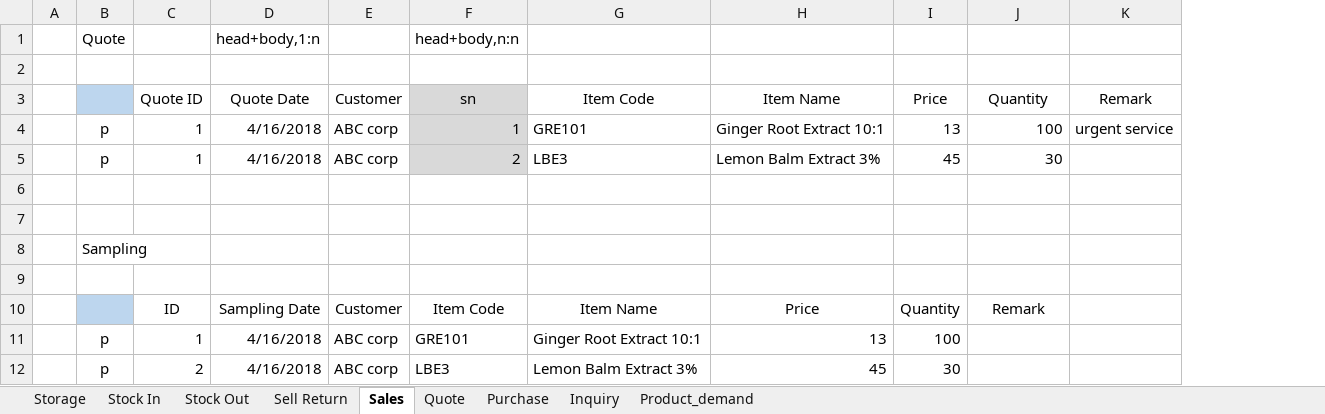
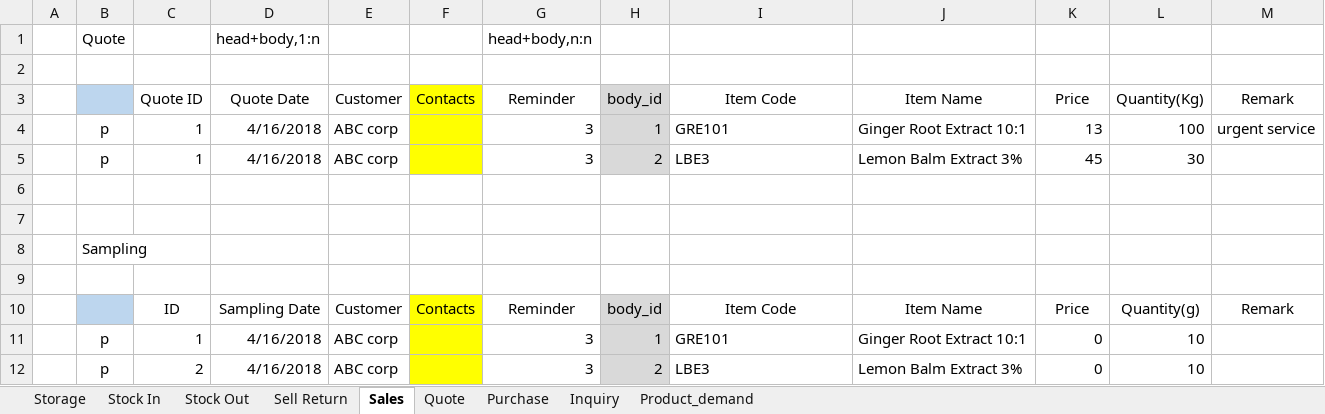
Before and after one commit to IMSTang/IMS, an Excel workbook: doc/界面示意图.xlsx, sheet Sales, drawn as a sheet; values as stored, in another font and other column widths than the file's, no borders; removed rows and columns are numbered as before the commit, all else as after; the diff names each change by its address in the sheet, - before the commit and + after, or states it on an @@ line.

```diff
--- a/doc/界面示意图.xlsx (sheet Sales)
+++ b/doc/界面示意图.xlsx (sheet Sales)
-column F, rows 1-5: head+body,n:n |  | sn | 1 | 2; rows 11-12: GRE101 | LBE3
+column F, row 3: Contacts
+column G, rows 1-5: head+body,n:n |  | Reminder | 3 | 3; rows 11-12: 3 | 3
+column H, rows 3-5: body_id | 1 | 2; rows 11-12: 1 | 2
-L3: Quantity
+L3: Quantity(Kg)
-row 10:  |  | ID | Sampling Date | Customer | Item Code | Item Name | Price | Quantity | Remark
+row 10:  |  | ID | Sampling Date | Customer | Contacts | Reminder | body_id | Item Code | Item Name | Price | Quantity(g) | Remark
-I11: Ginger Root Extract 10:1
+I11: GRE101
-J11: 13
+J11: Ginger Root Extract 10:1
-K11: 100
+K11: 0
-L11:L12: (empty)
+L11:L12: 10
-I12: Lemon Balm Extract 3%
+I12: LBE3
-J12: 45
+J12: Lemon Balm Extract 3%
-K12: 30
+K12: 0
```
Also changed, not shown: sheet Storage, 8 other files.
